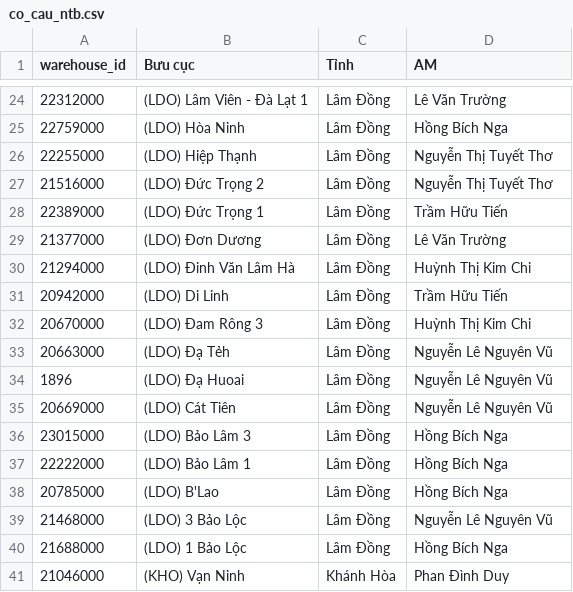
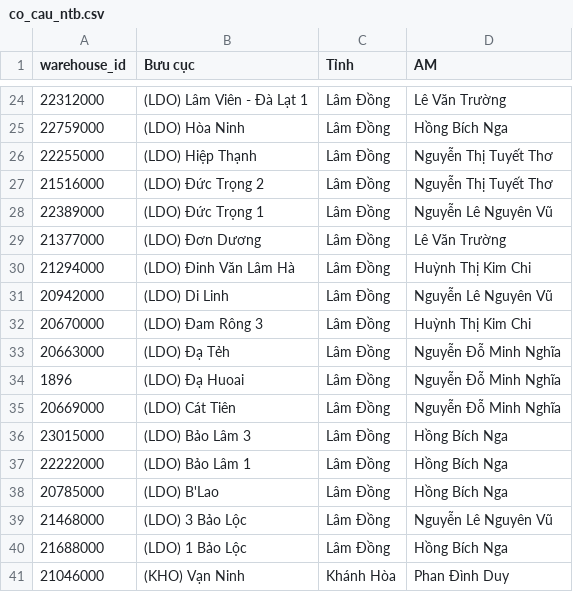
Before and after one commit to thuyntt2-creator/Dashboard_NTB_2026, a CSV file: co_cau_ntb.csv, drawn as a sheet; only a part is shown, gaps mark what is left out.

```diff
--- a/co_cau_ntb.csv
+++ b/co_cau_ntb.csv
@@ -27,10 +27,10 @@ warehouse_id,Bưu cục,Tỉnh,AM
 21516000,(LDO) Đức Trọng 2,Lâm Đồng,Nguyễn Thị Tuyết Thơ
-22389000,(LDO) Đức Trọng 1,Lâm Đồng,Trầm Hữu Tiến
+22389000,(LDO) Đức Trọng 1,Lâm Đồng,Nguyễn Lê Nguyên Vũ
 21377000,(LDO) Đơn Dương,Lâm Đồng,Lê Văn Trường
 21294000,(LDO) Đinh Văn Lâm Hà,Lâm Đồng,Huỳnh Thị Kim Chi
-20942000,(LDO) Di Linh,Lâm Đồng,Trầm Hữu Tiến
+20942000,(LDO) Di Linh,Lâm Đồng,Nguyễn Lê Nguyên Vũ
 20670000,(LDO) Đam Rông 3,Lâm Đồng,Huỳnh Thị Kim Chi
-20663000,(LDO) Đạ Tẻh,Lâm Đồng,Nguyễn Lê Nguyên Vũ
-1896,(LDO) Đạ Huoai,Lâm Đồng,Nguyễn Lê Nguyên Vũ
-20669000,(LDO) Cát Tiên,Lâm Đồng,Nguyễn Lê Nguyên Vũ
+20663000,(LDO) Đạ Tẻh,Lâm Đồng,Nguyễn Đỗ Minh Nghĩa
+1896,(LDO) Đạ Huoai,Lâm Đồng,Nguyễn Đỗ Minh Nghĩa
+20669000,(LDO) Cát Tiên,Lâm Đồng,Nguyễn Đỗ Minh Nghĩa
 23015000,(LDO) Bảo Lâm 3,Lâm Đồng,Hồng Bích Nga
```
Also changed, not shown: buu_cuc_bat_on.csv, opr_opr.csv, 10 other files.
